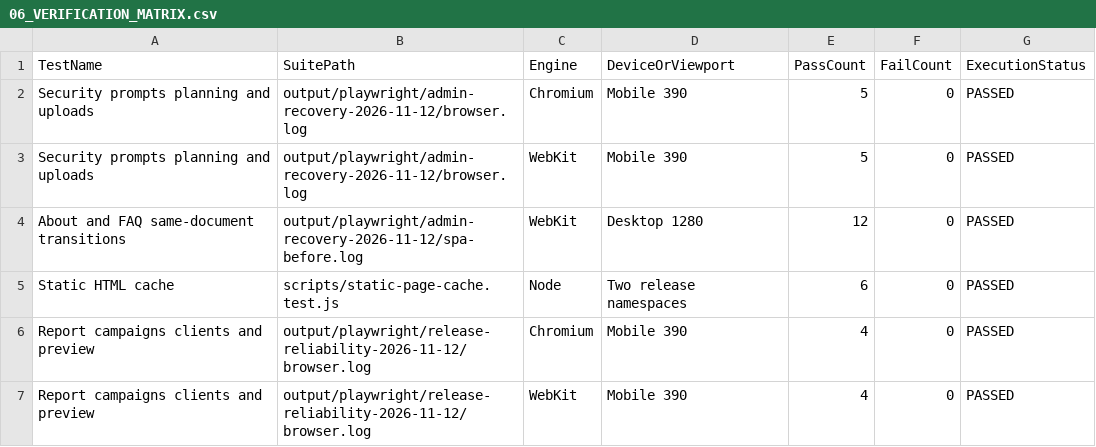
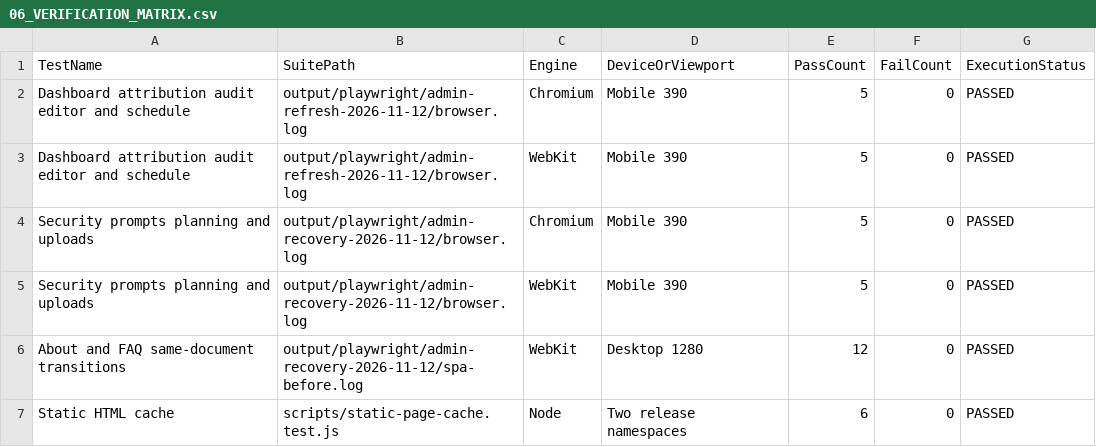
Before and after one commit to WhaleWizard/landing, a CSV file: audit/06_VERIFICATION_MATRIX.csv, drawn as a sheet; only a part is shown; the shorter side is filled out with more unchanged rows.

```diff
--- a/audit/06_VERIFICATION_MATRIX.csv
+++ b/audit/06_VERIFICATION_MATRIX.csv
@@ -1,2 +1,4 @@
 TestName,SuitePath,Engine,DeviceOrViewport,PassCount,FailCount,ExecutionStatus
+Dashboard attribution audit editor and schedule,output/playwright/admin-refresh-2026-11-12/browser.log,Chromium,Mobile 390,5,0,PASSED
+Dashboard attribution audit editor and schedule,output/playwright/admin-refresh-2026-11-12/browser.log,WebKit,Mobile 390,5,0,PASSED
 Security prompts planning and uploads,output/playwright/admin-recovery-2026-11-12/browser.log,Chromium,Mobile 390,5,0,PASSED
```
Also changed, not shown: audit/02_FINDINGS.csv, audit/03_FIX_QUEUE.csv, 8 other files.
